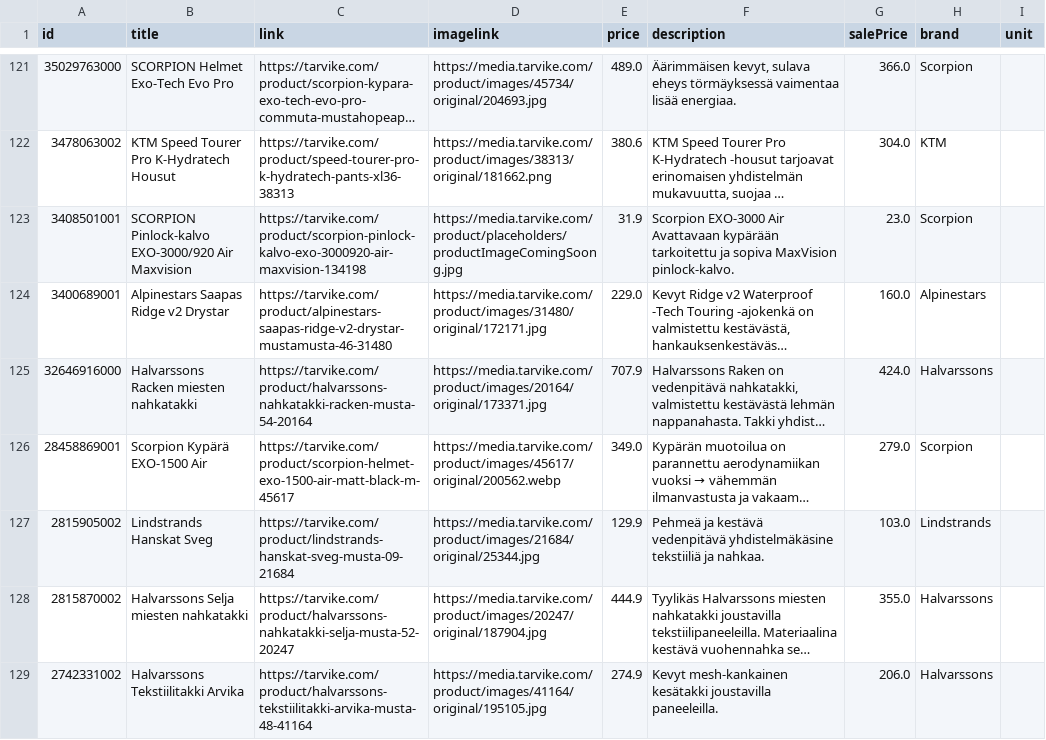
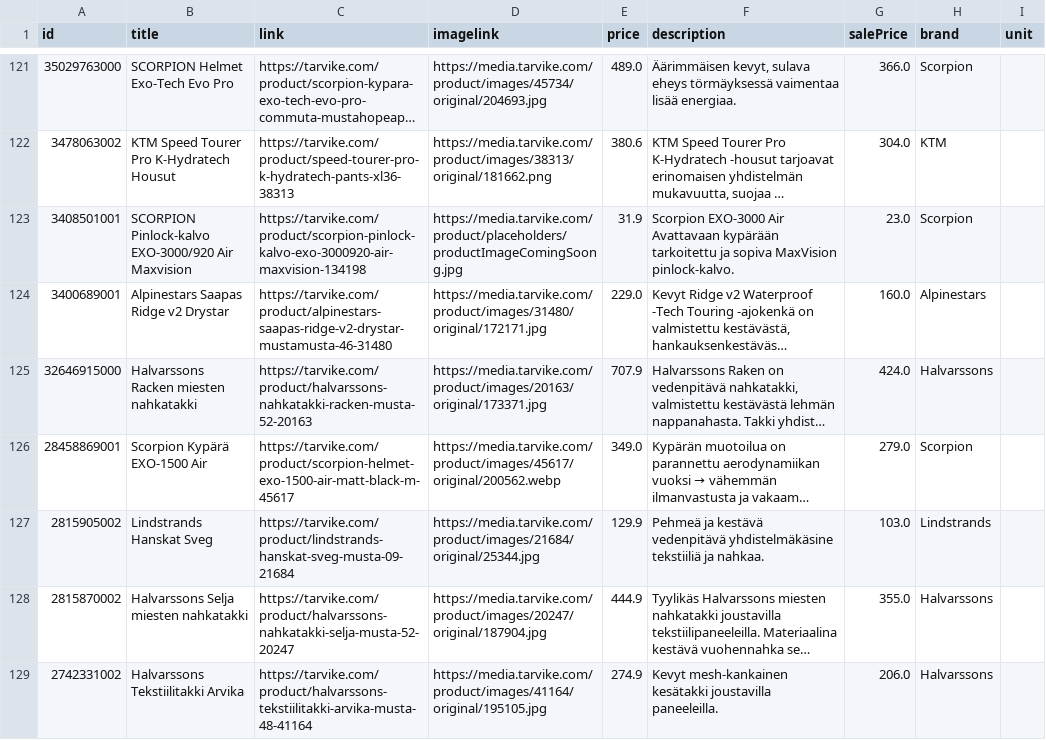
Before and after one commit to TarvikeTT/almadynamo, a CSV file: tarvike_tarjoukset_ai.csv, drawn as a sheet; only a part is shown, gaps mark what is left out; long unchanged cells end in …; the diff covers the shown part only; the diff names each change by its address in the sheet, - before the commit and + after, or states it on an @@ line.

```diff
--- a/tarvike_tarjoukset_ai.csv
+++ b/tarvike_tarjoukset_ai.csv
-A125 (id): 32646916000
+A125 (id): 32646915000
-C125 (link): https://tarvike.com/product/halvarssons-nahkatakki-racken-musta-54-20164
+C125 (link): https://tarvike.com/product/halvarssons-nahkatakki-racken-musta-52-20163
-D125 (imagelink): https://media.tarvike.com/product/images/20164/original/173371.jpg
+D125 (imagelink): https://media.tarvike.com/product/images/20163/original/173371.jpg
```
Also changed, not shown: 1 added row, 1 removed row and 1 moved row elsewhere in this file, tarvike_tarjoukset.csv.
